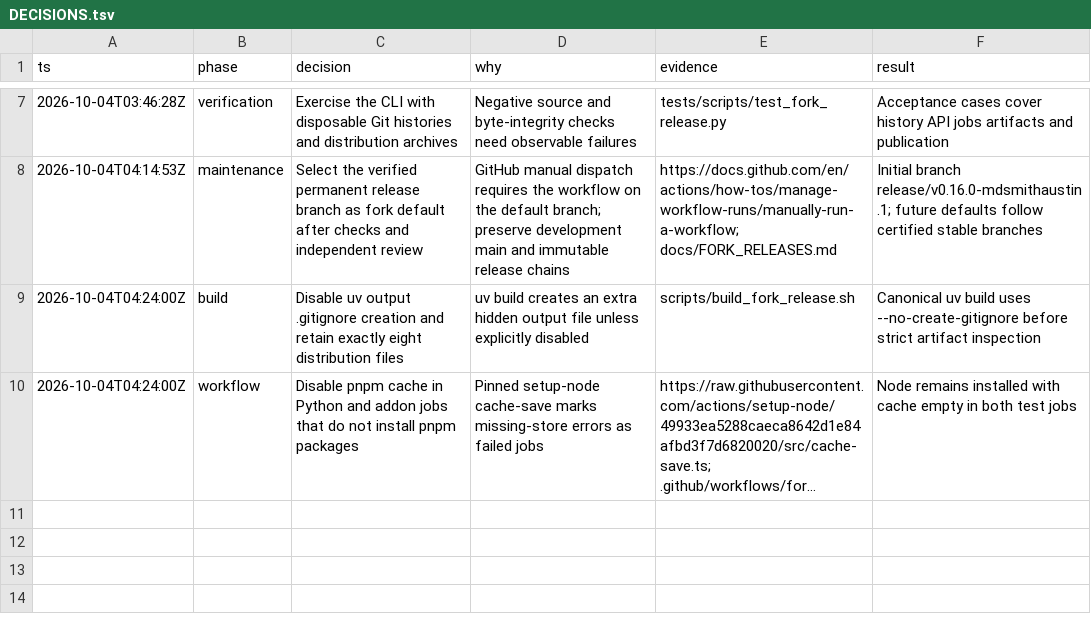
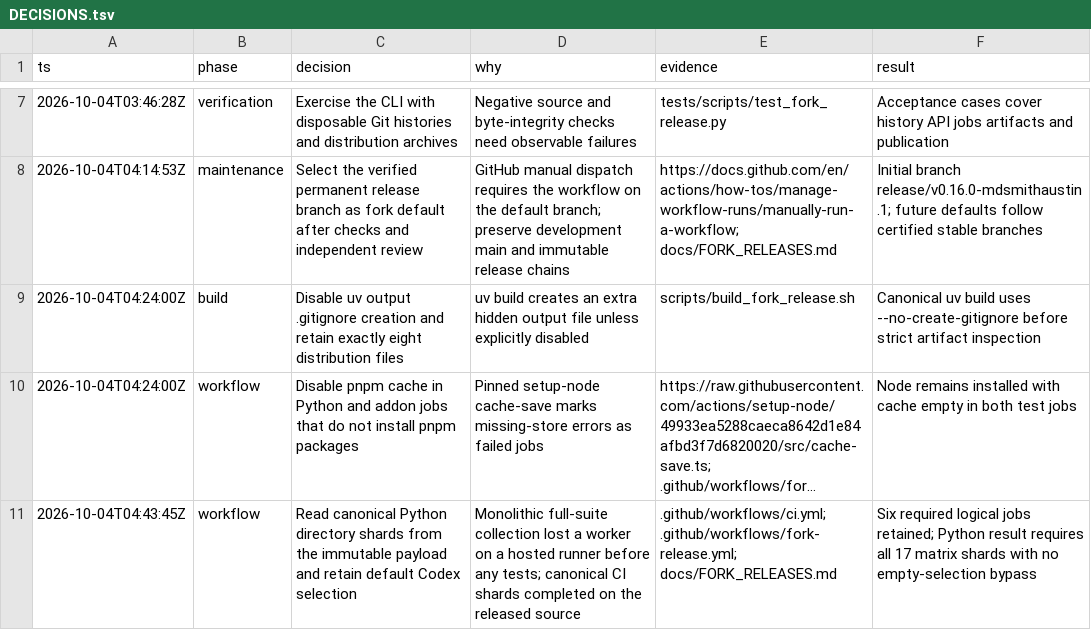
Before and after one commit to mdsmithaustin/omnigent, a TSV file: designs/fork-release/DECISIONS.tsv, drawn as a sheet; only a part is shown, gaps mark what is left out; long unchanged cells end in …; the diff names each change by its address in the sheet, - before the commit and + after, or states it on an @@ line.

Commit message:
release: retain canonical Python shards in the fixed certification gate

```diff
--- a/designs/fork-release/DECISIONS.tsv
+++ b/designs/fork-release/DECISIONS.tsv
+row 11: 2026-10-04T04:43:45Z | workflow | Read canonical Python directory shards from the immutable payload and retain default Codex selection | Monolithic full-suite collection lost a worker on a hosted runner before any tests; canonical CI shards completed on the released source | .github/workflows/ci.yml; .github/workflows/fork-release.yml; docs/FORK_RELEASES.md | Six required logical jobs retained; Python result requires all 17 matrix shards with no empty-selection bypass
```
Also changed, not shown: 2 other files.
